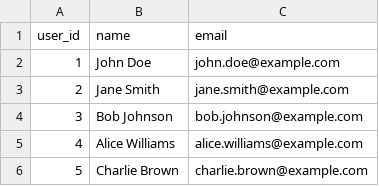
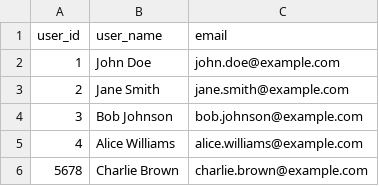
Before and after one commit to Chr-Ho/GB-ECS, a CSV file: users.csv, drawn as a sheet.

```diff
--- a/users.csv
+++ b/users.csv
@@ -1,2 +1,2 @@
-user_id,name,email
+user_id,user_name,email
 1,John Doe,john.doe@example.com
@@ -5,2 +5,2 @@ user_id,name,email
 4,Alice Williams,alice.williams@example.com
-5,Charlie Brown,charlie.brown@example.com
+5678,Charlie Brown,charlie.brown@example.com
```
Also changed, not shown: Equipmentlist.csv, inventorylist.csv, 16 other files.
